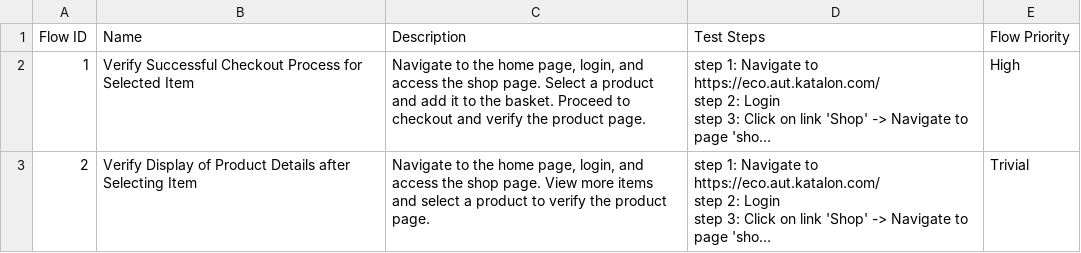
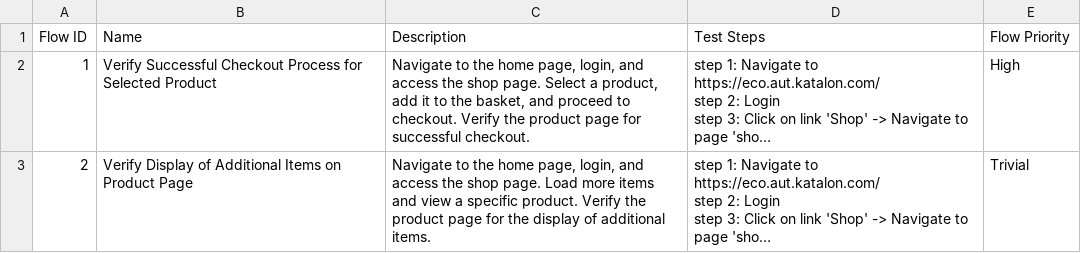
Before and after one commit to locthn/22-FEB-2024, a CSV file: Test Steps/steps_overview.csv, drawn as a sheet; long unchanged cells end in …; the diff names each change by its address in the sheet, - before the commit and + after, or states it on an @@ line.

```diff
--- a/Test Steps/steps_overview.csv
+++ b/Test Steps/steps_overview.csv
-B2 (Name): …for Selected Item
+B2 (Name): …for Selected Product
-C2 (Description): …Select a product and add it to the basket. Proceed to checkout and verify the product page.
+C2 (Description): …Select a product, add it to the basket, and proceed to checkout. Verify the product page for successful checkout.
-B3 (Name): …Display of Product Details after Selecting Item
+B3 (Name): …Display of Additional Items on Product Page
-C3 (Description): …shop page. View more items and select a product to verify the product page.
+C3 (Description): …shop page. Load more items and view a specific product. Verify the product page for the display of additional items.
```
Also changed, not shown: 15 other files.
